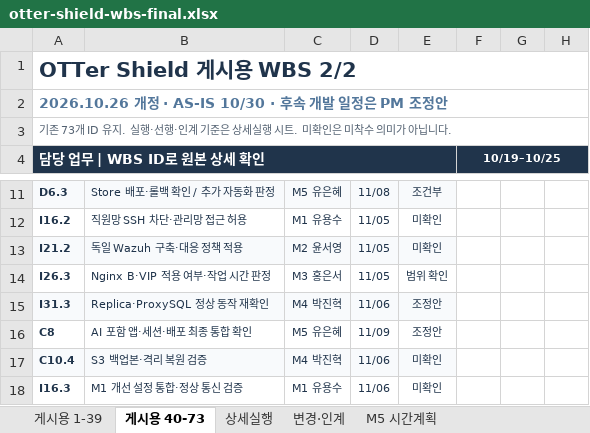
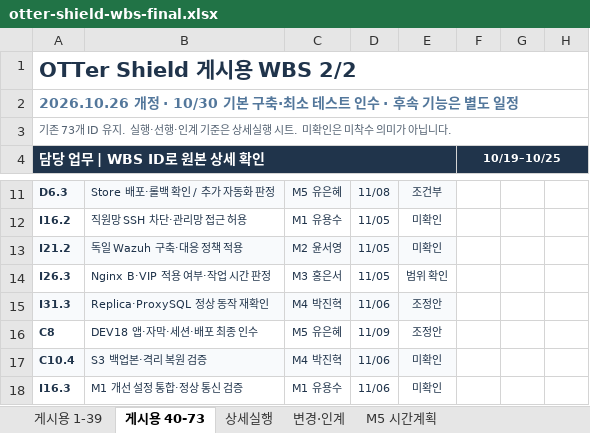
Before and after one commit to team-blocks-lab/otter-shield, an Excel workbook: plans/wbs/otter-shield-wbs-final.xlsx, sheet 게시용 40-73, drawn as a sheet; only a part is shown, gaps mark what is left out; values as stored, in another font and other column widths than the file's, no borders; the diff names each change by its address in the sheet, - before the commit and + after, or states it on an @@ line.

```diff
--- a/plans/wbs/otter-shield-wbs-final.xlsx (sheet 게시용 40-73)
+++ b/plans/wbs/otter-shield-wbs-final.xlsx (sheet 게시용 40-73)
-A2 (담당 업무 | WBS ID로 원본 상세 확인): …개정 · AS-IS 10/30 · 후속 개발 일정은 PM 조정안
+A2 (담당 업무 | WBS ID로 원본 상세 확인): …개정 · 10/30 기본 구축·최소 테스트 인수 · 후속 기능은 별도 일정
-B16: AI 포함 앱·세션·배포 최종 통합 확인
+B16: DEV18 앱·자막·세션·배포 최종 인수
```
Also changed, not shown: sheet 상세실행, sheet 변경·인계, sheet M5 시간계획, sheet 게시용 1-39, 2 other files.
